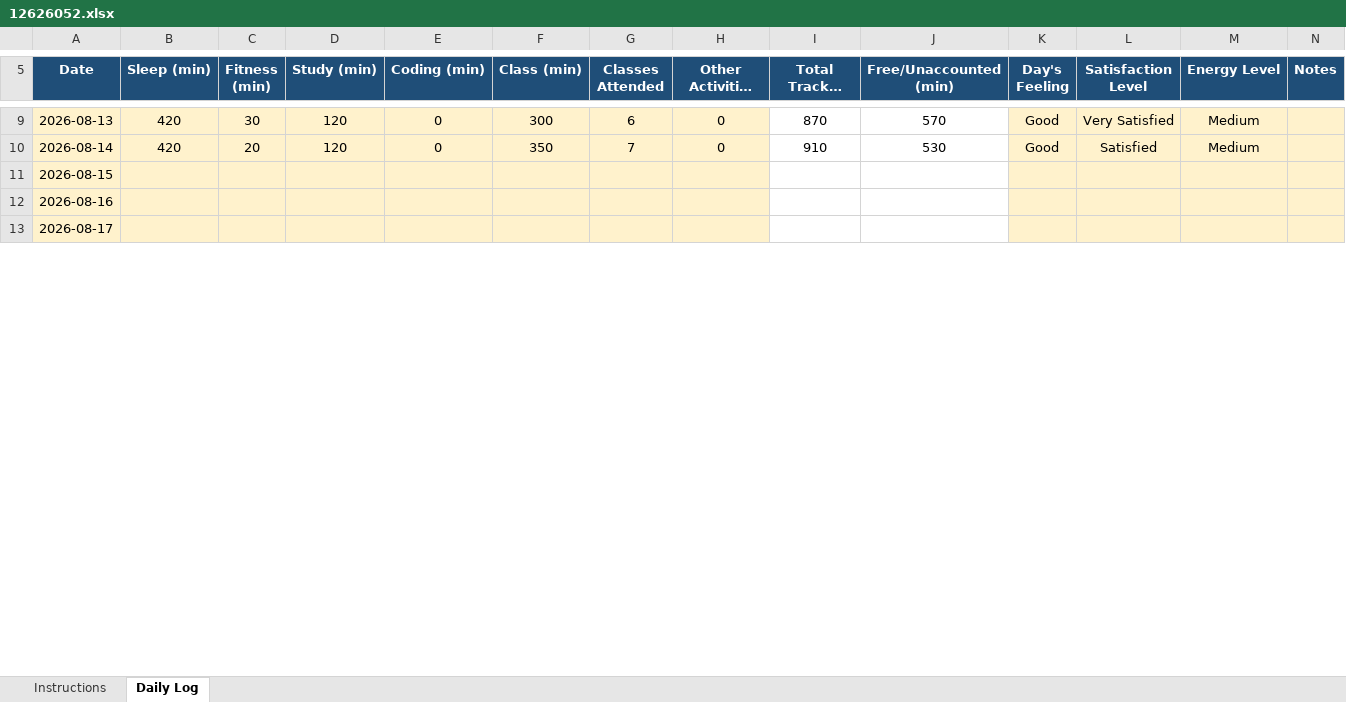
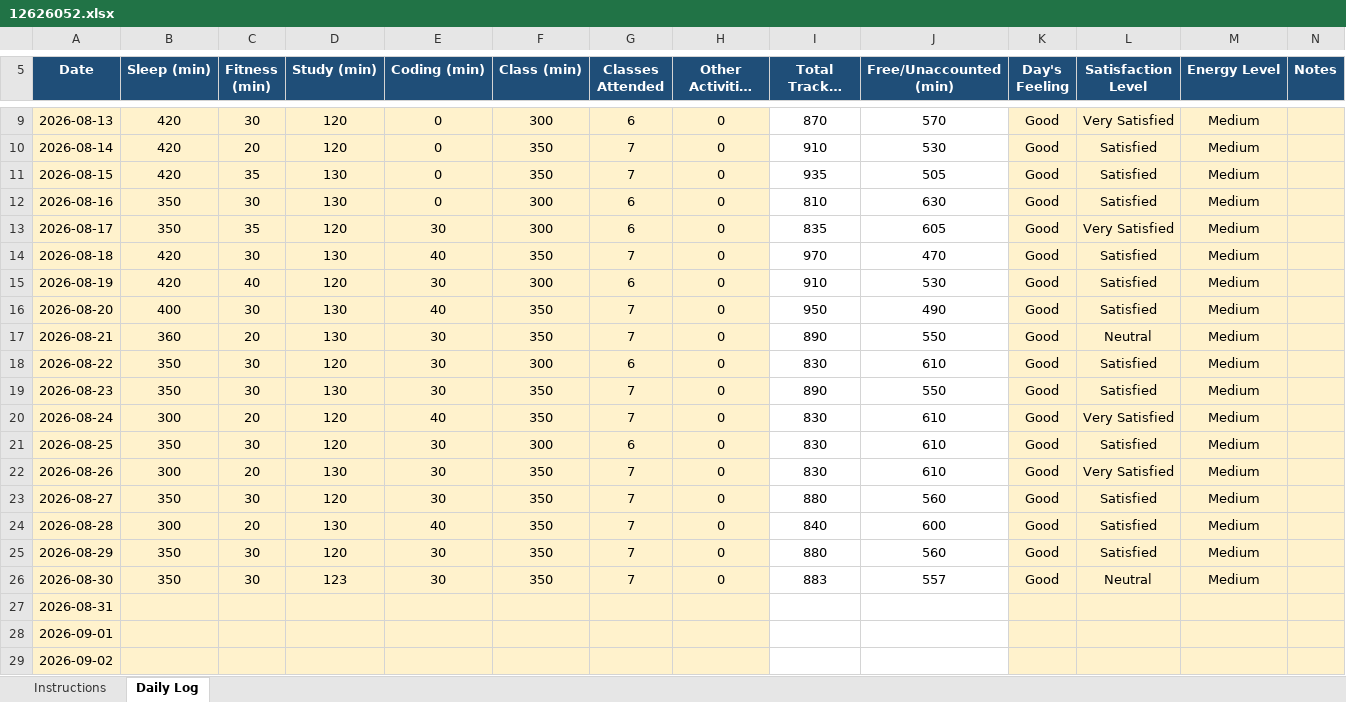
Before and after one commit to shivnath2003/CAP776, an Excel workbook: 12626052.xlsx, sheet Daily Log, drawn as a sheet; only a part is shown, gaps mark what is left out; long unchanged cells end in …; values as stored, in another font and other column widths than the file's, no borders; conditional formats not drawn; addresses are those after the commit; the diff covers the shown part only; the diff names each change by its address in the sheet, - before the commit and + after, or states it on an @@ line.

Commit message:
daily activity

```diff
--- a/12626052.xlsx (sheet Daily Log)
+++ b/12626052.xlsx (sheet Daily Log)
+row 11: 2026-08-15 | 420 | 35 | 130 | 0 | 350 | 7 | 0 | 935 | 505 | Good | Satisfied | Medium
+row 12: 2026-08-16 | 350 | 30 | 130 | 0 | 300 | 6 | 0 | 810 | 630 | Good | Satisfied | Medium
+row 13: 2026-08-17 | 350 | 35 | 120 | 30 | 300 | 6 | 0 | 835 | 605 | Good | Very Satisfied | Medium
+row 14: 2026-08-18 | 420 | 30 | 130 | 40 | 350 | 7 | 0 | 970 | 470 | Good | Satisfied | Medium
+row 15: 2026-08-19 | 420 | 40 | 120 | 30 | 300 | 6 | 0 | 910 | 530 | Good | Satisfied | Medium
+row 16: 2026-08-20 | 400 | 30 | 130 | 40 | 350 | 7 | 0 | 950 | 490 | Good | Satisfied | Medium
+row 17: 2026-08-21 | 360 | 20 | 130 | 30 | 350 | 7 | 0 | 890 | 550 | Good | Neutral | Medium
+row 18: 2026-08-22 | 350 | 30 | 120 | 30 | 300 | 6 | 0 | 830 | 610 | Good | Satisfied | Medium
+row 19: 2026-08-23 | 350 | 30 | 130 | 30 | 350 | 7 | 0 | 890 | 550 | Good | Satisfied | Medium
+row 20: 2026-08-24 | 300 | 20 | 120 | 40 | 350 | 7 | 0 | 830 | 610 | Good | Very Satisfied | Medium
+row 21: 2026-08-25 | 350 | 30 | 120 | 30 | 300 | 6 | 0 | 830 | 610 | Good | Satisfied | Medium
+row 22: 2026-08-26 | 300 | 20 | 130 | 30 | 350 | 7 | 0 | 830 | 610 | Good | Very Satisfied | Medium
+row 23: 2026-08-27 | 350 | 30 | 120 | 30 | 350 | 7 | 0 | 880 | 560 | Good | Satisfied | Medium
+row 24: 2026-08-28 | 300 | 20 | 130 | 40 | 350 | 7 | 0 | 840 | 600 | Good | Satisfied | Medium
+row 25: 2026-08-29 | 350 | 30 | 120 | 30 | 350 | 7 | 0 | 880 | 560 | Good | Satisfied | Medium
+row 26: 2026-08-30 | 350 | 30 | 123 | 30 | 350 | 7 | 0 | 883 | 557 | Good | Neutral | Medium
-A27 (Date): 2026-08-15
+A27 (Date): 2026-08-31
-A28 (Date): 2026-08-16
+A28 (Date): 2026-09-01
-A29 (Date): 2026-08-17
+A29 (Date): 2026-09-02
```
Also changed, not shown: 14 added rows and 7 edited cells elsewhere in this sheet, formulas that keep their value.
